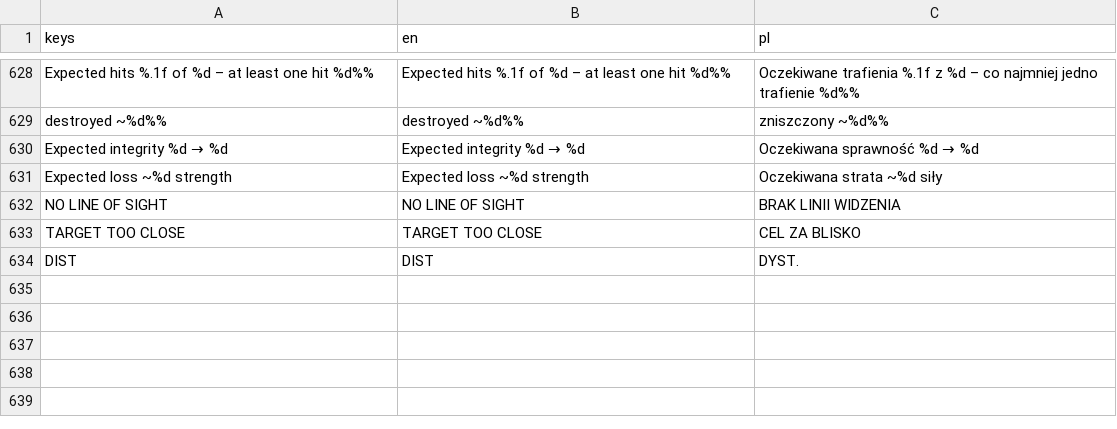
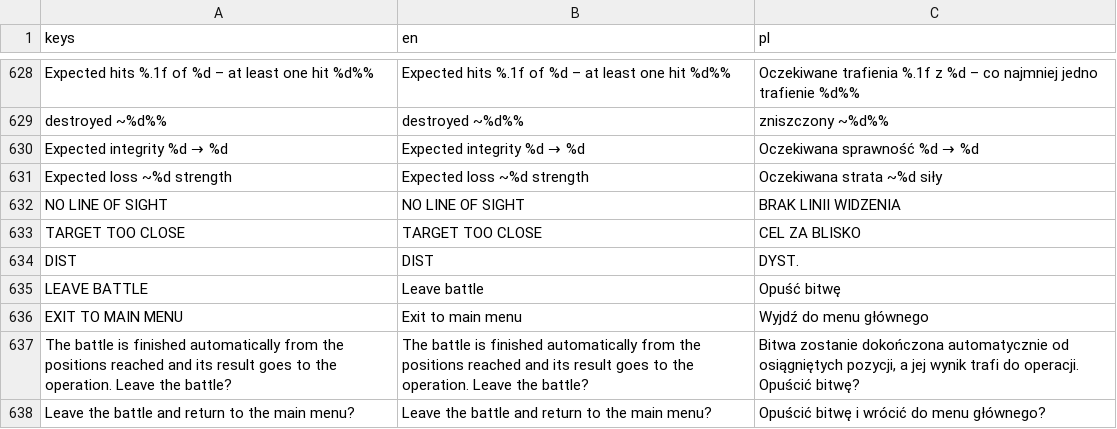
Before and after one commit to dawidczarczynski/eastern-flank, a CSV file: assets/i18n/strings.csv, drawn as a sheet; only a part is shown, gaps mark what is left out.

```diff
--- a/assets/i18n/strings.csv
+++ b/assets/i18n/strings.csv
@@ -634 +634,5 @@ TARGET TOO CLOSE,TARGET TOO CLOSE,CEL ZA BLISKO
 DIST,DIST,DYST.
+LEAVE BATTLE,Leave battle,Opuść bitwę
+EXIT TO MAIN MENU,Exit to main menu,Wyjdź do menu głównego
+"The battle is finished automatically from the positions reached and its result goes to the operation. Leave the battle?","The battle is finished automatically from the positions reached and its result goes to the operation. Leave the battle?","Bitwa zostanie dokończona automatycznie od osiągniętych pozycji, a jej wynik trafi do operacji. Opuścić bitwę?"
+Leave the battle and return to the main menu?,Leave the battle and return to the main menu?,Opuścić bitwę i wrócić do menu głównego?
```
Also changed, not shown: 18 other files.
